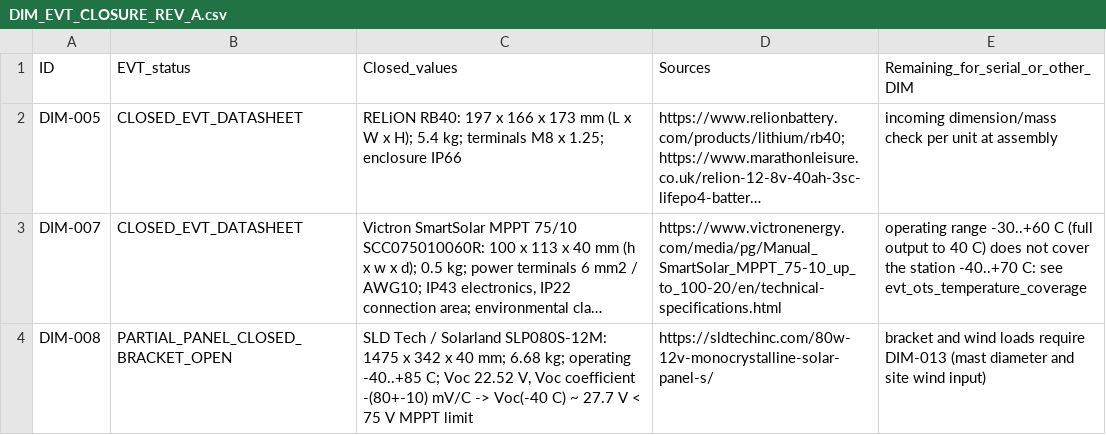
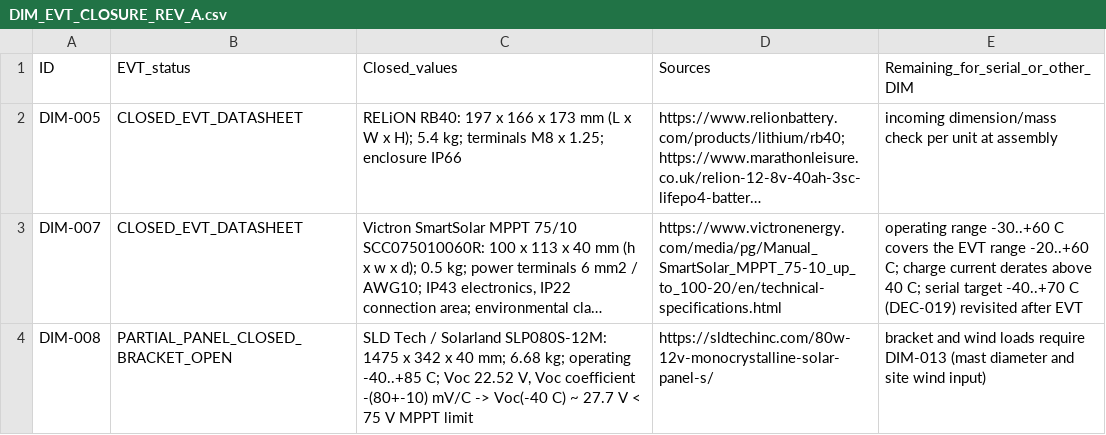
Before and after one commit to skif-ops/rs-zs-bpla, a CSV file: mechanics/common/DIM_EVT_CLOSURE_REV_A.csv, drawn as a sheet; long unchanged cells end in …; the diff names each change by its address in the sheet, - before the commit and + after, or states it on an @@ line.

Commit message:
evt gate: EVT operating range -20..+60 C (customer decision 2026-09-24)
Serial target stays DEC-019 -40..+70 C and is revisited after EVT. With the EVT
range RB40 and MPPT 75/10 are covered; Victron Smart Battery Sense
SBS050150200 (-10..+60 C) remains the only uncovered system OTS item.

```diff
--- a/mechanics/common/DIM_EVT_CLOSURE_REV_A.csv
+++ b/mechanics/common/DIM_EVT_CLOSURE_REV_A.csv
-E3: …-30..+60 C (full output to 40 C) does not cover the station -40..+70 C: see evt_ots_temperature_coverage
+E3: …-30..+60 C covers the EVT range -20..+60 C; charge current derates above 40 C; serial target -40..+70 C (DEC-019) revisited after EVT
```
Also changed, not shown: 2 other files.
